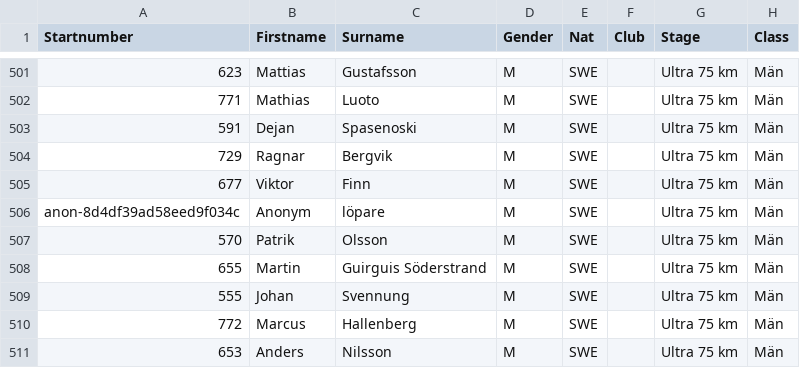
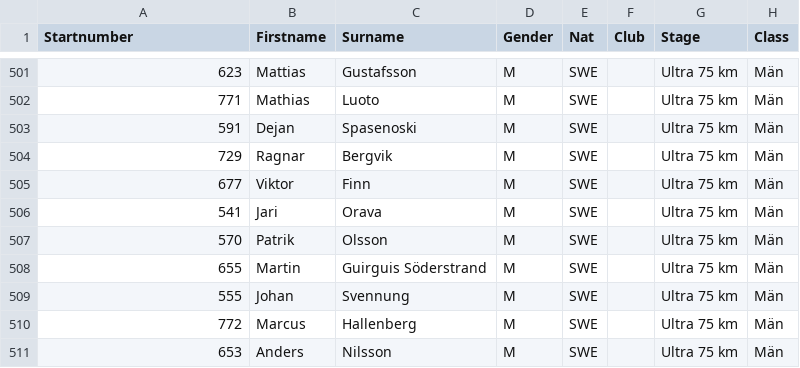
Before and after one commit to Stayinhealthyrunning/gotaleden-splits, a CSV file: data/source/eqtiming/Resultlist-77906-20260719155435.csv, drawn as a sheet; only a part is shown, gaps mark what is left out; the diff names each change by its address in the sheet, - before the commit and + after, or states it on an @@ line.

Commit message:
Restore immutable EQ Timing source provenance

```diff
--- a/data/source/eqtiming/Resultlist-77906-20260719155435.csv
+++ b/data/source/eqtiming/Resultlist-77906-20260719155435.csv
-A506 (Startnumber): anon-8d4df39ad58eed9f034c
+A506 (Startnumber): 541
-B506 (Firstname): Anonym
+B506 (Firstname): Jari
-C506 (Surname): löpare
+C506 (Surname): Orava
```
